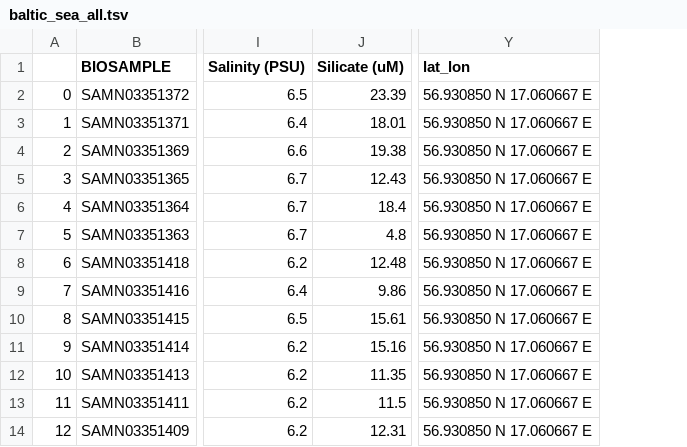
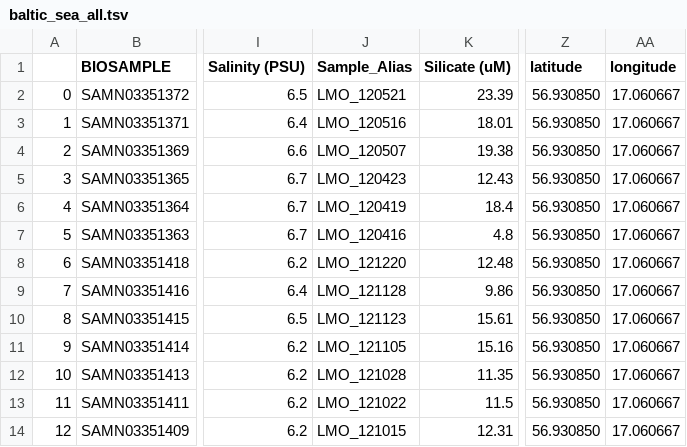
Before and after one commit to shelbynelson/summer-internship, a TSV file: baltic-sea-surface-water/baltic_sea_all.tsv, drawn as a sheet; only a part is shown, gaps mark what is left out; removed rows and columns are numbered as before the commit, all else as after; the diff names each change by its address in the sheet, - before the commit and + after, or states it on an @@ line.

```diff
--- a/baltic-sea-surface-water/baltic_sea_all.tsv
+++ b/baltic-sea-surface-water/baltic_sea_all.tsv
+column J (Sample_Alias), rows 2-14: LMO_120521 | LMO_120516 | LMO_120507 | LMO_120423 | LMO_120419 | LMO_120416 | LMO_121220 | LMO_121128 | LMO_121123 | LMO_121105 | LMO_121028 | LMO_121022 | LMO_121015
-column Y (lat_lon), rows 2-14: all 56.930850 N 17.060667 E
+column Z (latitude), rows 2-14: all 56.930850
+column AA (longitude), rows 2-14: all 17.060667
```
Also changed, not shown: 1 other file.
